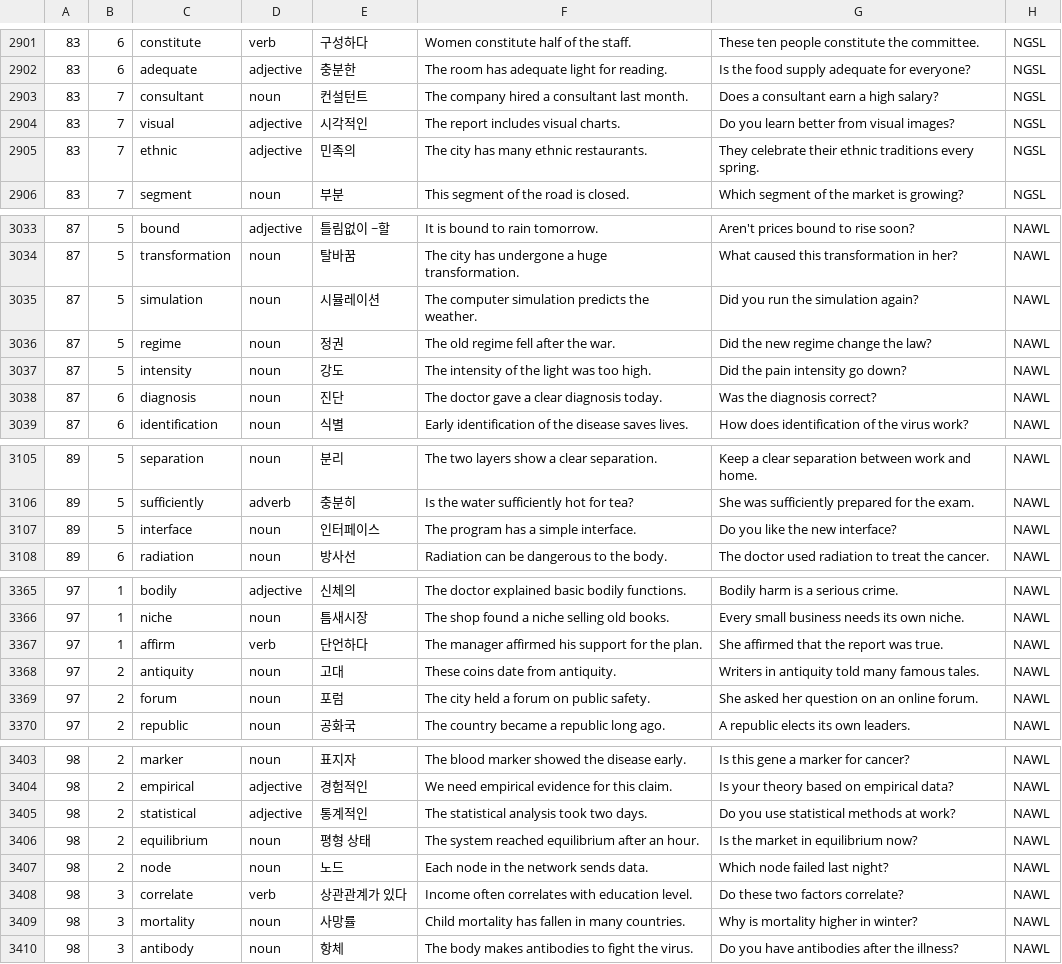
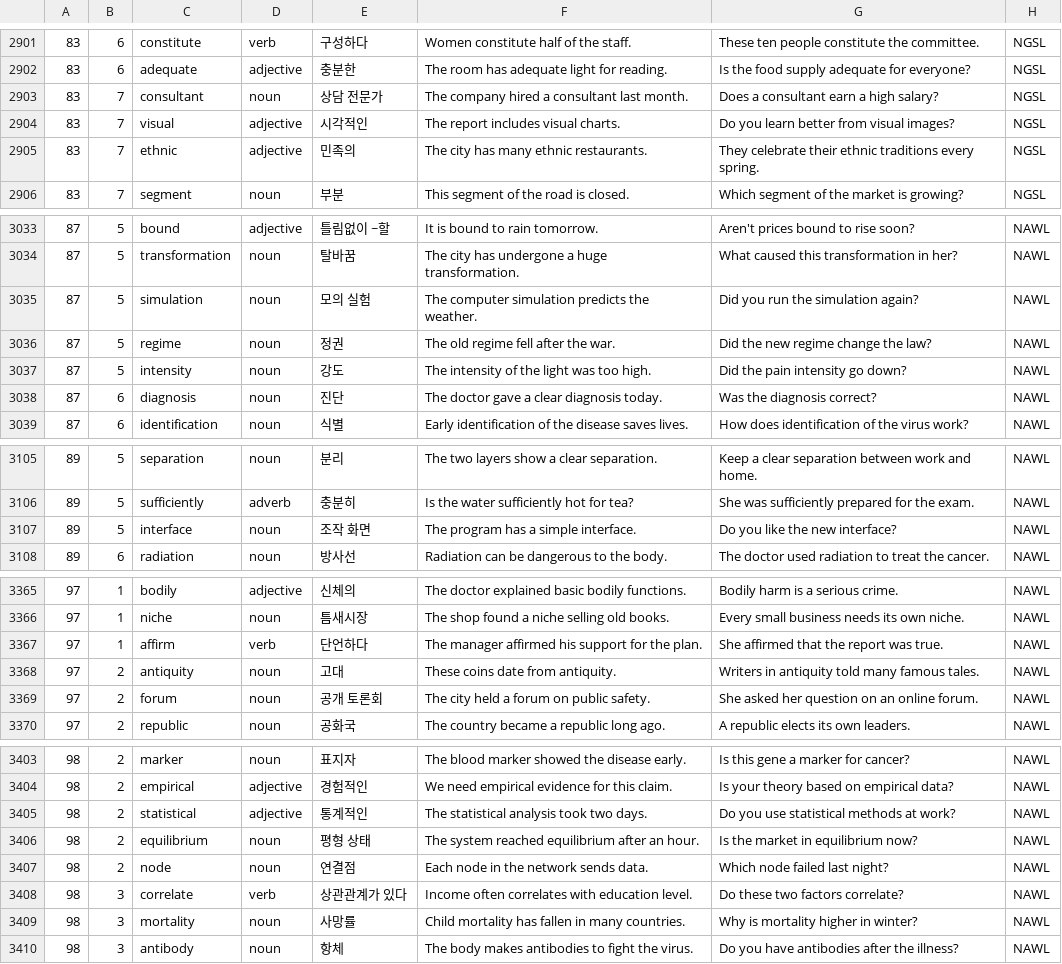
Before and after one commit to heesangeom93-glitch/sip-app, a CSV file: sip-word-list.csv, drawn as a sheet; only a part is shown, gaps mark what is left out; the diff covers the shown part only; the diff names each change by its address in the sheet, - before the commit and + after, or states it on an @@ line.

```diff
--- a/sip-word-list.csv
+++ b/sip-word-list.csv
-E2903: 컨설턴트
+E2903: 상담 전문가
-E3035: 시뮬레이션
+E3035: 모의 실험
-E3107: 인터페이스
+E3107: 조작 화면
-E3369: 포럼
+E3369: 공개 토론회
-E3407: 노드
+E3407: 연결점
```
Also changed, not shown: 15 edited cells elsewhere in this file.
